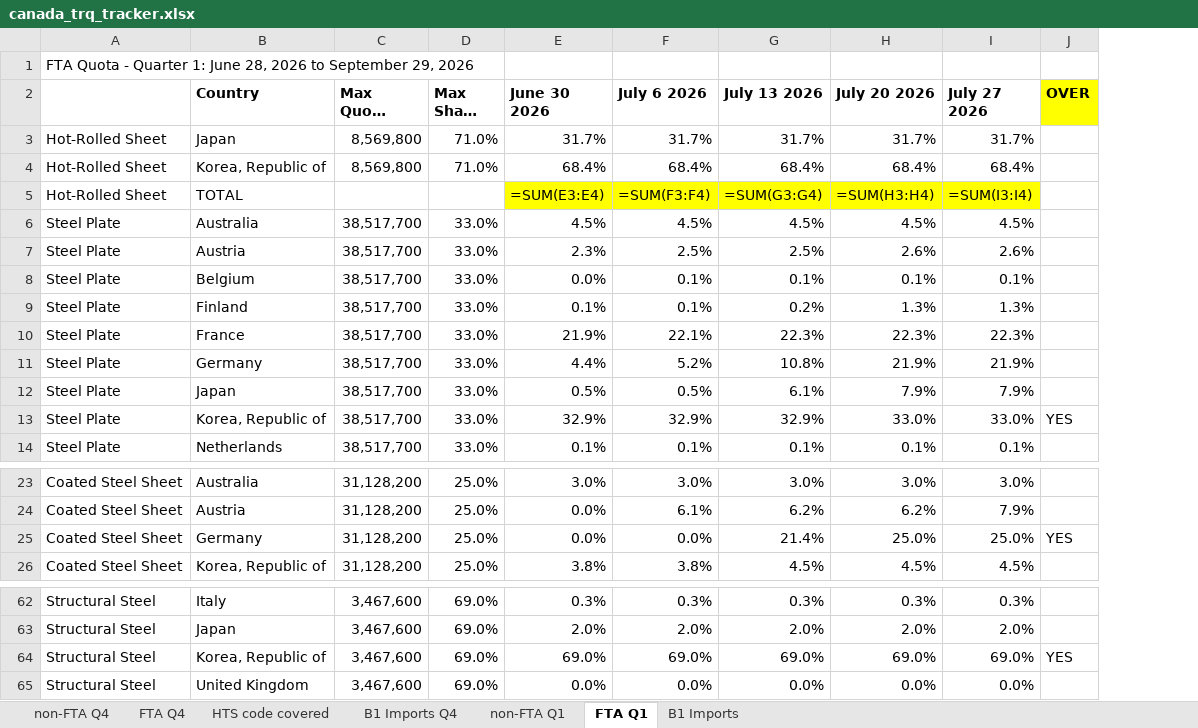
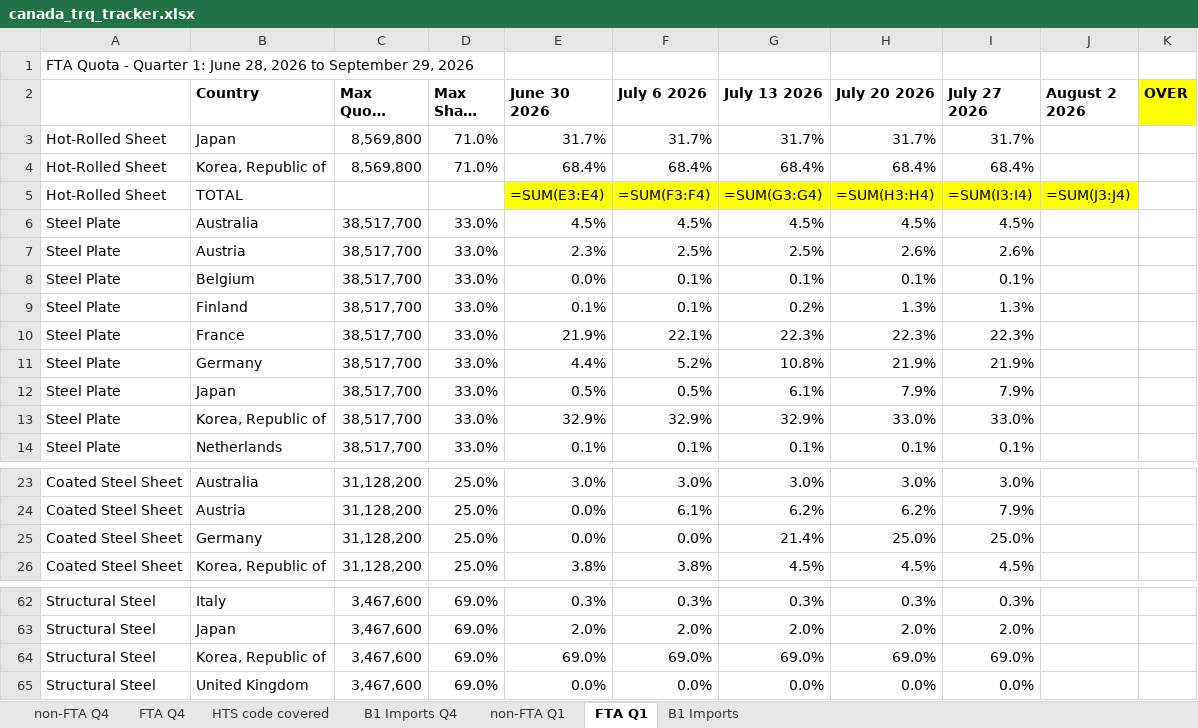
Before and after one commit to salt0401/Canada-Quota, an Excel workbook: data/canada_trq_tracker.xlsx, sheet FTA Q1, drawn as a sheet; only a part is shown, gaps mark what is left out; long unchanged cells end in …; values as stored, in another font and other column widths than the file's, no borders; formulas without a stored value are shown as written; addresses are those after the commit; the diff names each change by its address in the sheet, - before the commit and + after, or states it on an @@ line.

Commit message:
Weekly TRQ update 2026-08-02

```diff
--- a/data/canada_trq_tracker.xlsx (sheet FTA Q1)
+++ b/data/canada_trq_tracker.xlsx (sheet FTA Q1)
+column J (August 2 2026), row 5: =SUM(J3:J4)
-K13 (OVER): YES
+K13 (OVER): (empty)
-K25 (OVER): YES
+K25 (OVER): (empty)
-K64 (OVER): YES
+K64 (OVER): (empty)
```
Also changed, not shown: sheet non-FTA Q1.
